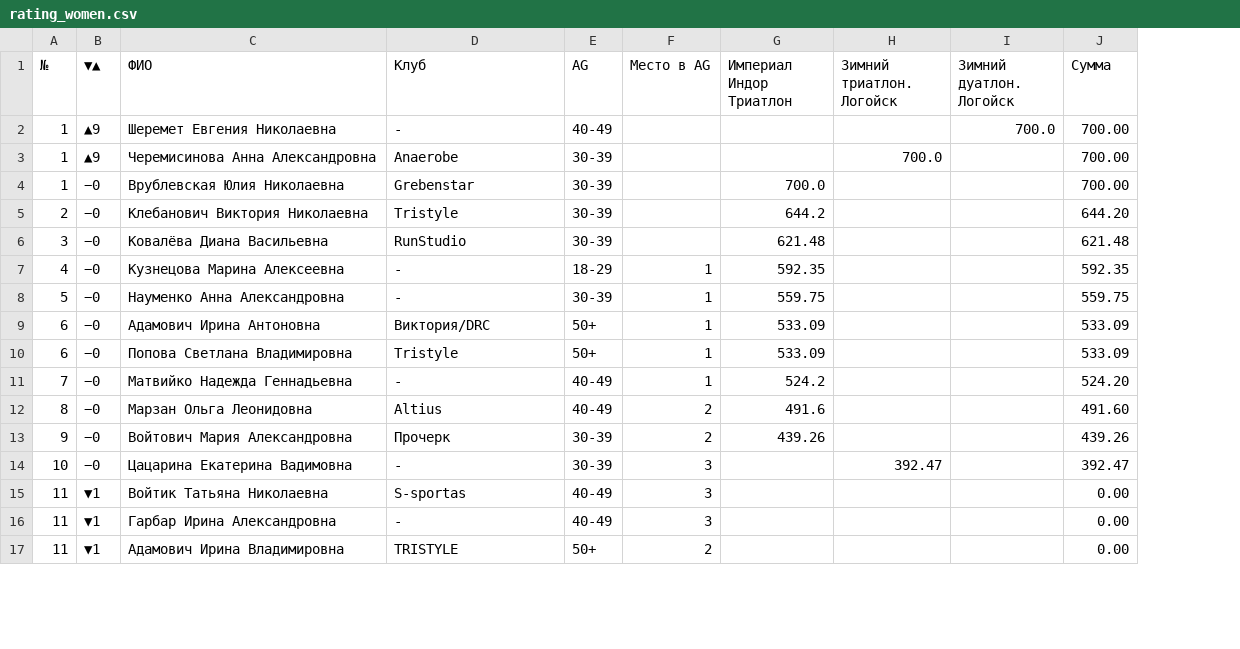
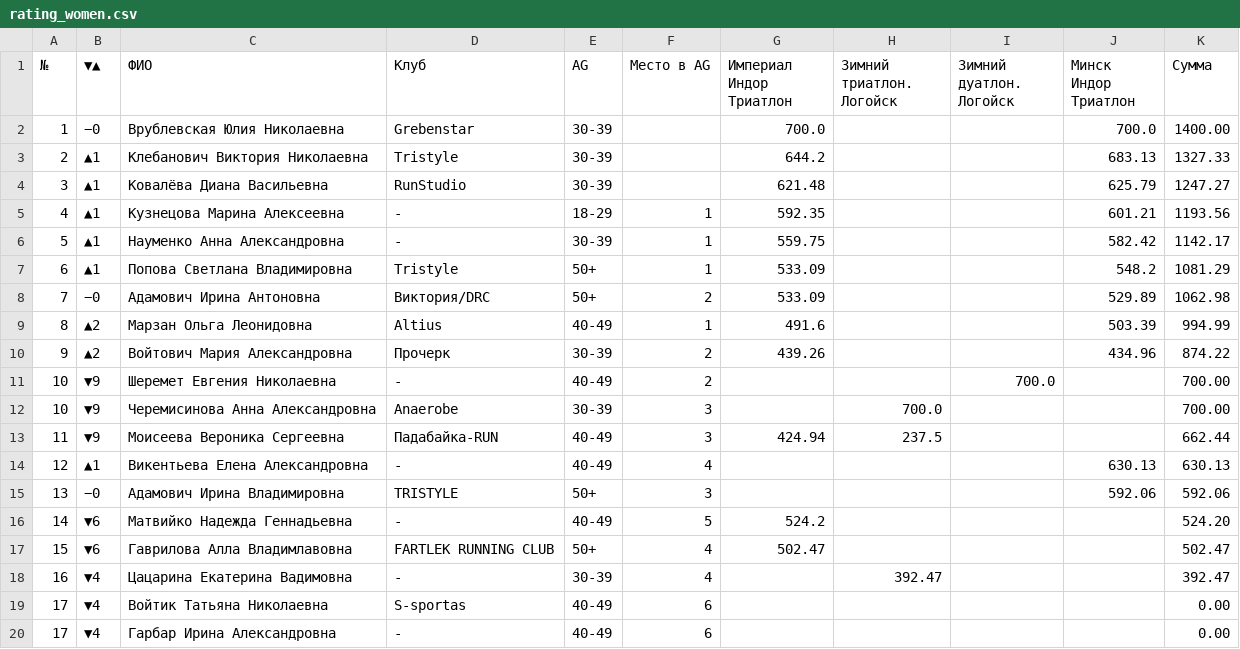
Before and after one commit to mkharytonau/bft-league-rating, a CSV file: src/main/resources/2026/rating_women.csv, drawn as a sheet; only a part is shown; removed rows and columns are numbered as before the commit, all else as after; the diff covers the shown part only; the diff names each change by its address in the sheet, - before the commit and + after, or states it on an @@ line.

```diff
--- a/src/main/resources/2026/rating_women.csv
+++ b/src/main/resources/2026/rating_women.csv
+column J (Минск Индор Триатлон), rows 2-7: 700.0 | 683.13 | 625.79 | 601.21 | 582.42 | 548.2; rows 9-10: 503.39 | 434.96
-row 2: 1 | ▲9 | Шеремет Евгения Николаевна | - | 40-49 |  |  |  | 700.0 | 700.00
-row 3: 1 | ▲9 | Черемисинова Анна Александровна | Anaerobe | 30-39 |  |  | 700.0 |  | 700.00
-K2 (Сумма): 700.00
+K2 (Сумма): 1400.00
-B3:B6 (▼▲): −0
+B3:B6 (▼▲): ▲1
-K3 (Сумма): 644.20
+K3 (Сумма): 1327.33
-K4 (Сумма): 621.48
+K4 (Сумма): 1247.27
-K5 (Сумма): 592.35
+K5 (Сумма): 1193.56
-K6 (Сумма): 559.75
+K6 (Сумма): 1142.17
-row 9: 6 | −0 | Адамович Ирина Антоновна | Виктория/DRC | 50+ | 1 | 533.09 |  |  | 533.09
-B7 (▼▲): −0
+B7 (▼▲): ▲1
-K7 (Сумма): 533.09
+K7 (Сумма): 1081.29
-row 11: 7 | −0 | Матвийко Надежда Геннадьевна | - | 40-49 | 1 | 524.2 |  |  | 524.20
+row 8: 7 | −0 | Адамович Ирина Антоновна | Виктория/DRC | 50+ | 2 | 533.09 |  |  | 529.89 | 1062.98
-B9:B10 (▼▲): −0
+B9:B10 (▼▲): ▲2
-F9 (Место в AG): 2
+F9 (Место в AG): 1
-K9 (Сумма): 491.60
+K9 (Сумма): 994.99
-K10 (Сумма): 439.26
+K10 (Сумма): 874.22
+row 11: 10 | ▼9 | Шеремет Евгения Николаевна | - | 40-49 | 2 |  |  | 700.0 |  | 700.00
+row 12: 10 | ▼9 | Черемисинова Анна Александровна | Anaerobe | 30-39 | 3 |  | 700.0 |  |  | 700.00
+row 13: 11 | ▼9 | Моисеева Вероника Сергеевна | Падабайка-RUN | 40-49 | 3 | 424.94 | 237.5 |  |  | 662.44
+row 14: 12 | ▲1 | Викентьева Елена Александровна | - | 40-49 | 4 |  |  |  | 630.13 | 630.13
+row 15: 13 | −0 | Адамович Ирина Владимировна | TRISTYLE | 50+ | 3 |  |  |  | 592.06 | 592.06
+row 16: 14 | ▼6 | Матвийко Надежда Геннадьевна | - | 40-49 | 5 | 524.2 |  |  |  | 524.20
+row 17: 15 | ▼6 | Гаврилова Алла Владимлавовна | FARTLEK RUNNING CLUB | 50+ | 4 | 502.47 |  |  |  | 502.47
-A18 (№): 10
+A18 (№): 16
-B18 (▼▲): −0
+B18 (▼▲): ▼4
-F18 (Место в AG): 3
+F18 (Место в AG): 4
-A19:A20 (№): 11
+A19:A20 (№): 17
-B19:B20 (▼▲): ▼1
+B19:B20 (▼▲): ▼4
-F19:F20 (Место в AG): 3
+F19:F20 (Место в AG): 6
-row 17: 11 | ▼1 | Адамович Ирина Владимировна | TRISTYLE | 50+ | 2 |  |  |  | 0.00
```
Also changed, not shown: 1 removed row and 9 edited cells elsewhere in this file, src/main/resources/2026/ImperialIndoorTriathlon/women_calculated.csv, src/main/resources/2026/Logoisk_Winter_Triathlon/duo/men_calculated.csv, 20 other files.
